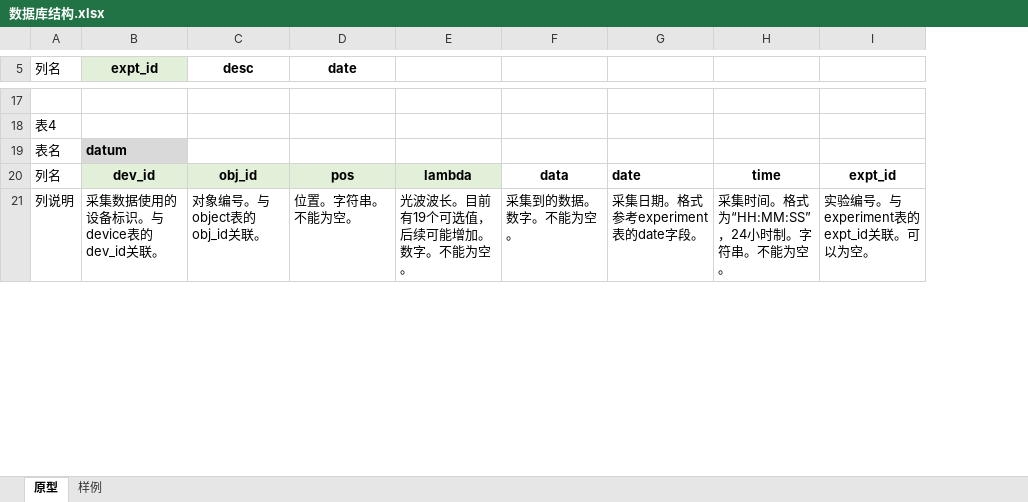
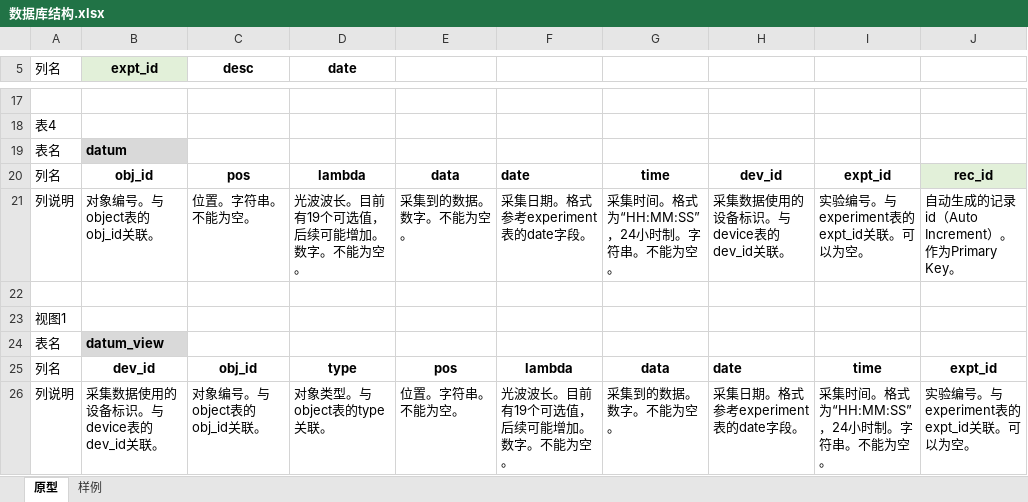
Before and after one commit to curious-heart/pc_ble_chat, an Excel workbook: design_docs/数据库结构.xlsx, sheet 原型, drawn as a sheet; only a part is shown, gaps mark what is left out; values as stored, in another font and other column widths than the file's, no borders; addresses are those after the commit; the diff covers the shown part only; the diff names each change by its address in the sheet, - before the commit and + after, or states it on an @@ line.

```diff
--- a/design_docs/数据库结构.xlsx (sheet 原型)
+++ b/design_docs/数据库结构.xlsx (sheet 原型)
+column E, rows 25-26: pos | 位置。字符串。不能为空。
+row 20: 列名 | obj_id | pos | lambda | data | date | time | dev_id | expt_id | rec_id
+row 21: 列说明 | 对象编号。与object表的obj_id关联。 | 位置。字符串。不能为空。 | 光波波长。目前有19个可选值，后续可能增加。数字。不能为空。 | 采集到的数据。数字。不能为空。 | 采集日期。格式参考experiment表的date字段。 | 采集时间。格式为“HH:MM:SS”，24小时制。字符串。不能为空。 | 采集数据使用的设备标识。与device表的dev_id关联。 | 实验编号。与experiment表的expt_id关联。可以为空。 | 自动生成的记录id（Auto Increment）。作为Primary Key。
+row 22: (empty)
+row 23: 视图1
+row 24: 表名 | datum_view
-B25:D25 fill: #E2F0D9
+B25:D25 fill: none
-D25 (date): pos
+D25 (date): type
-F25 fill: #E2F0D9
+F25 fill: none
-D26 (date): 位置。字符串。不能为空。
+D26 (date): 对象类型。与object表的type关联。
```
Also changed, not shown: 5 added rows, 2 edited cells, cell formats and merged cells elsewhere in this sheet, 6 other files.
